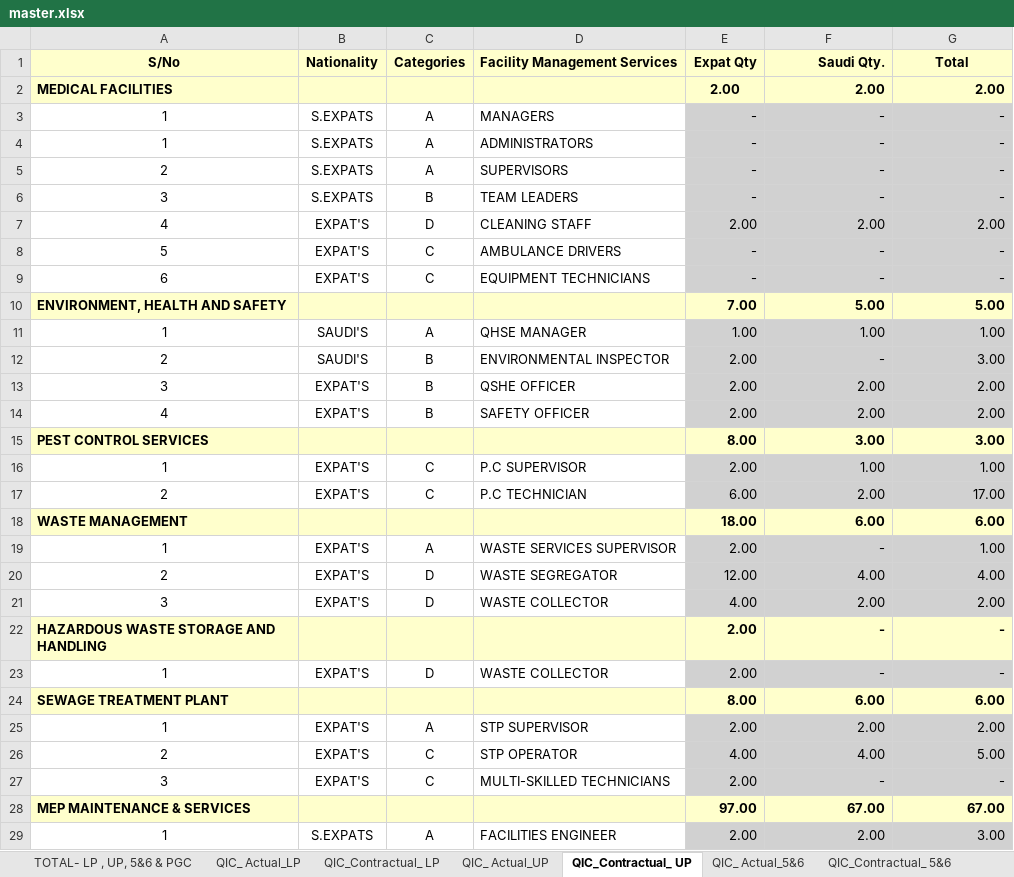
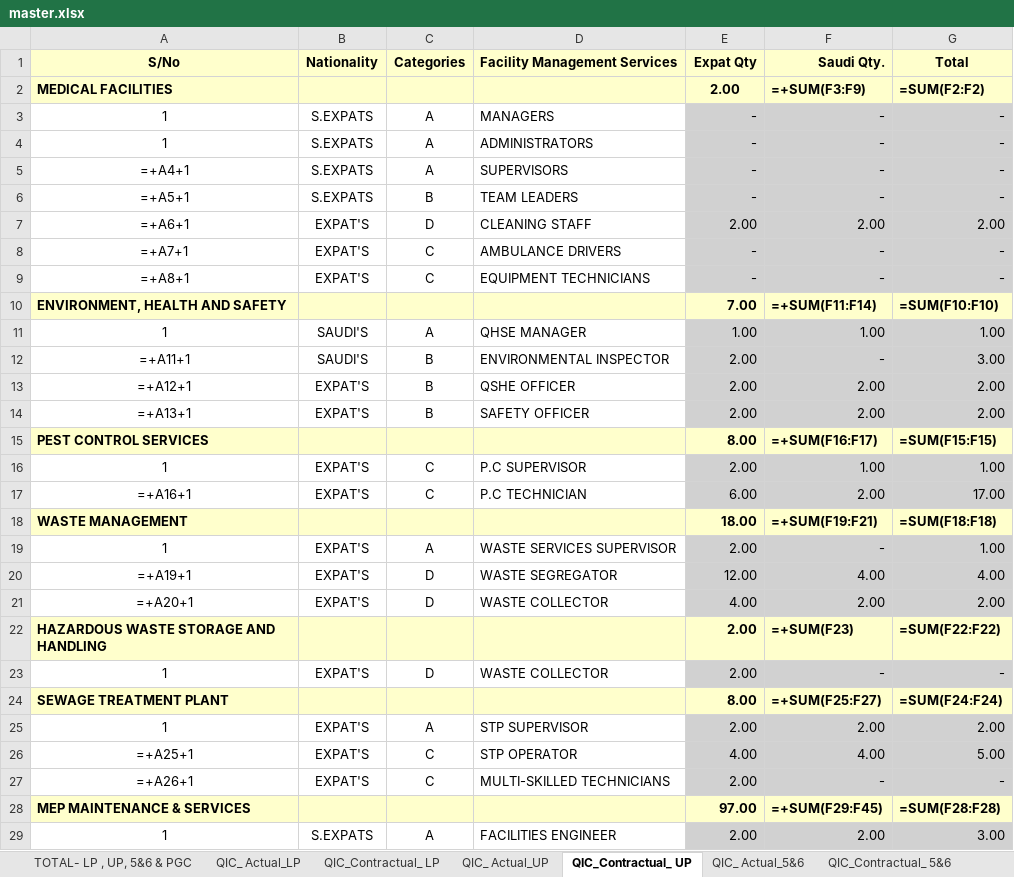
Before and after one commit to Shadab8081/Contractual-Vs-Actual, an Excel workbook: data/master.xlsx, sheet QIC_Contractual_ UP, drawn as a sheet; only a part is shown; values as stored, in another font and other column widths than the file's, no borders; formulas without a stored value are shown as written; conditional formats not drawn; the diff covers the shown part only; the diff names each change by its address in the sheet, - before the commit and + after, or states it on an @@ line.

```diff
--- a/data/master.xlsx (sheet QIC_Contractual_ UP)
+++ b/data/master.xlsx (sheet QIC_Contractual_ UP)
-F2 (Saudi Qty.): 2.00
+F2 (Saudi Qty.): =+SUM(F3:F9)
-G2 (Total): 2.00
+G2 (Total): =SUM(F2:F2)
-A5 (S/No): 2
+A5 (S/No): =+A4+1
-A6 (S/No): 3
+A6 (S/No): =+A5+1
-A7 (S/No): 4
+A7 (S/No): =+A6+1
-A8 (S/No): 5
+A8 (S/No): =+A7+1
-A9 (S/No): 6
+A9 (S/No): =+A8+1
-F10 (Saudi Qty.): 5.00
+F10 (Saudi Qty.): =+SUM(F11:F14)
-G10 (Total): 5.00
+G10 (Total): =SUM(F10:F10)
-A12 (S/No): 2
+A12 (S/No): =+A11+1
-A13 (S/No): 3
+A13 (S/No): =+A12+1
-A14 (S/No): 4
+A14 (S/No): =+A13+1
-F15 (Saudi Qty.): 3.00
+F15 (Saudi Qty.): =+SUM(F16:F17)
-G15 (Total): 3.00
+G15 (Total): =SUM(F15:F15)
-A17 (S/No): 2
+A17 (S/No): =+A16+1
-F18 (Saudi Qty.): 6.00
+F18 (Saudi Qty.): =+SUM(F19:F21)
-G18 (Total): 6.00
+G18 (Total): =SUM(F18:F18)
-A20 (S/No): 2
+A20 (S/No): =+A19+1
-A21 (S/No): 3
+A21 (S/No): =+A20+1
-F22 (Saudi Qty.): -
+F22 (Saudi Qty.): =+SUM(F23)
-G22 (Total): -
+G22 (Total): =SUM(F22:F22)
-F24 (Saudi Qty.): 6.00
+F24 (Saudi Qty.): =+SUM(F25:F27)
-G24 (Total): 6.00
+G24 (Total): =SUM(F24:F24)
-A26 (S/No): 2
+A26 (S/No): =+A25+1
-A27 (S/No): 3
+A27 (S/No): =+A26+1
-F28 (Saudi Qty.): 67.00
+F28 (Saudi Qty.): =+SUM(F29:F45)
-G28 (Total): 67.00
+G28 (Total): =SUM(F28:F28)
```
Also changed, not shown: 76 edited cells elsewhere in this sheet, sheet TOTAL- LP , UP, 5&6 & PGC, sheet QIC_ Actual_LP, sheet QIC_ Actual_UP, sheet QIC_Contractual_ LP, sheet QIC_ Actual_5&6, sheet QIC_Contractual_ 5&6, charts or pictures.
